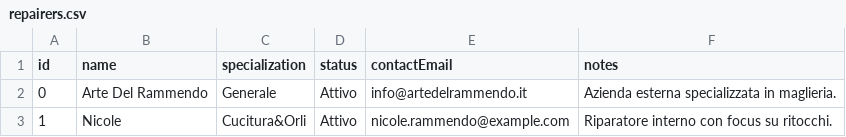
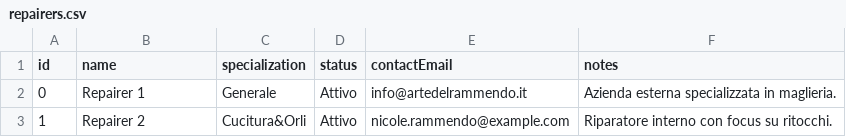
Before and after one commit to tom1092/RepairOPT, a CSV file: data/repairers.csv, drawn as a sheet.

```diff
--- a/data/repairers.csv
+++ b/data/repairers.csv
@@ -1,3 +1,3 @@
 id,name,specialization,status,contactEmail,notes
-0,Arte Del Rammendo,Generale,Attivo,info@artedelrammendo.it,Azienda esterna specializzata in maglieria.
-1,Nicole,Cucitura&Orli,Attivo,nicole.rammendo@example.com,Riparatore interno con focus su ritocchi.
+0,Repairer 1,Generale,Attivo,info@artedelrammendo.it,Azienda esterna specializzata in maglieria.
+1,Repairer 2,Cucitura&Orli,Attivo,nicole.rammendo@example.com,Riparatore interno con focus su ritocchi.
```
Also changed, not shown: scheduling_results.csv, 3 other files.
